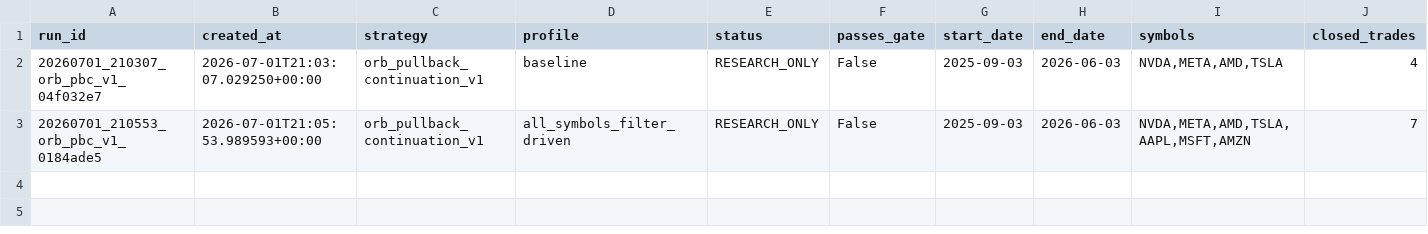
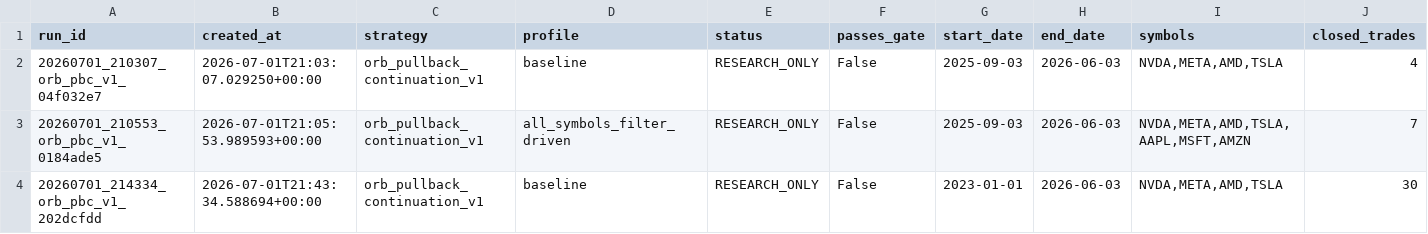
Before and after one commit to Tesan-Ai/trading-platform, a CSV file: research_results/orb_pbc_v1/orb_pbc_summary.csv, drawn as a sheet; only a part is shown; rows hold the shown columns only; the diff names each change by its address in the sheet, - before the commit and + after, or states it on an @@ line.

```diff
--- a/research_results/orb_pbc_v1/orb_pbc_summary.csv
+++ b/research_results/orb_pbc_v1/orb_pbc_summary.csv
+row 4: 20260701_214334_orb_pbc_v1_202dcfdd | 2026-07-01T21:43:34.588694+00:00 | orb_pullback_continuation_v1 | baseline | RESEARCH_ONLY | False | 2023-01-01 | 2026-06-03 | NVDA,META,AMD,TSLA | 30
```
Also changed, not shown: 32 other files.
